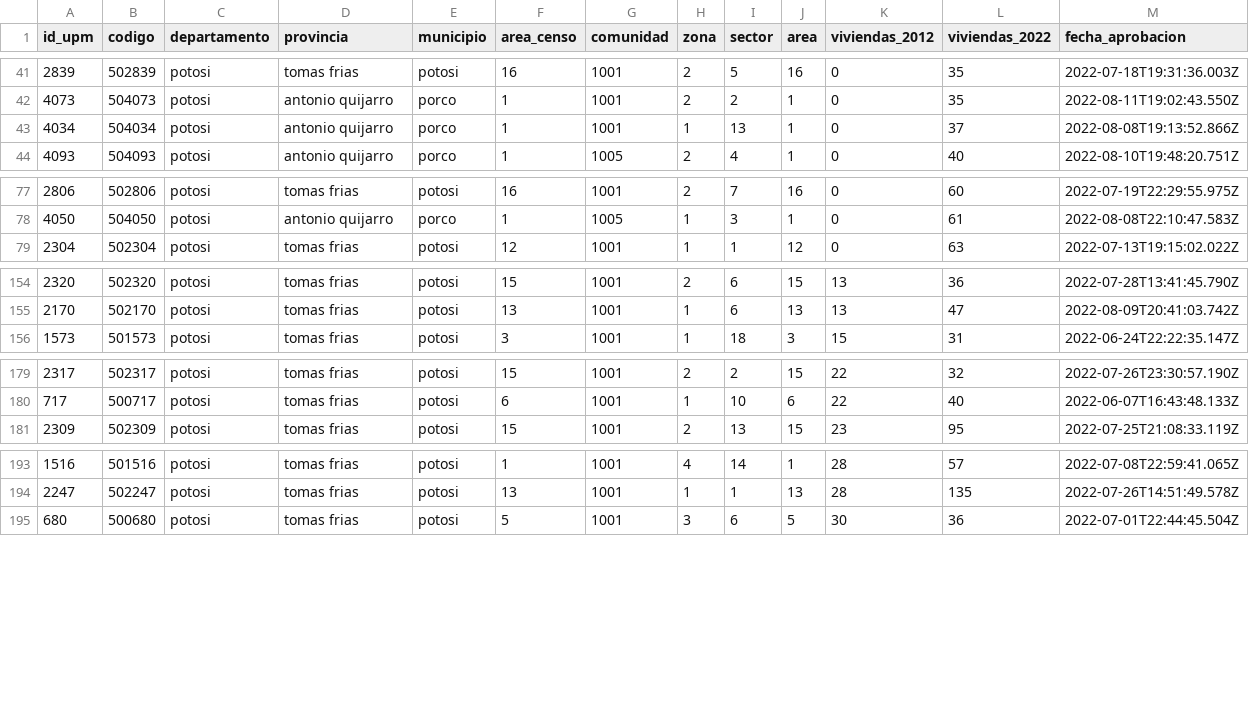
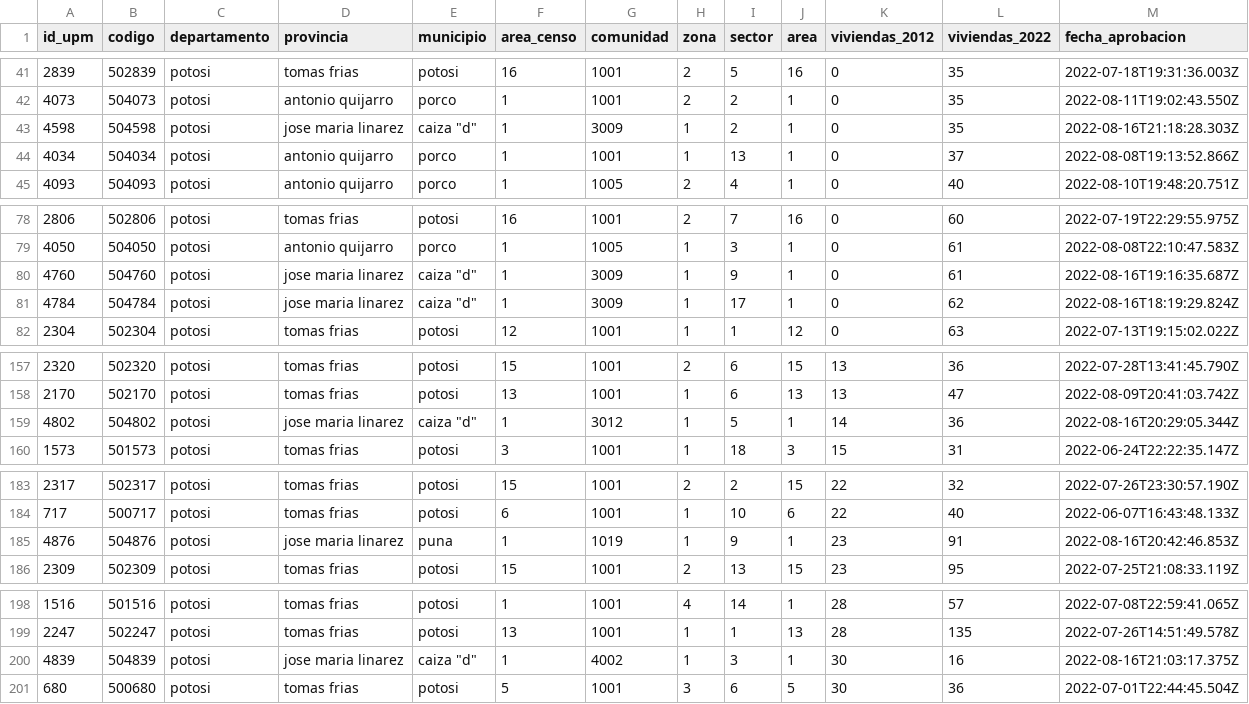
Before and after one commit to mauforonda/avance_censo, a CSV file: data/cartografia/departamentos/potosi.csv, drawn as a sheet; only a part is shown, gaps mark what is left out; the diff covers the shown part only.

```diff
--- a/data/cartografia/departamentos/potosi.csv
+++ b/data/cartografia/departamentos/potosi.csv
@@ -42,2 +42,3 @@ id_upm,codigo,departamento,provincia,municipio,area_censo,comunidad,zona,sector,
 4073,504073,potosi,antonio quijarro,porco,1,1001,2,2,1,0,35,2022-08-11T19:02:43.550Z
+4598,504598,potosi,jose maria linarez,"caiza ""d""",1,3009,1,2,1,0,35,2022-08-16T21:18:28.303Z
 4034,504034,potosi,antonio quijarro,porco,1,1001,1,13,1,0,37,2022-08-08T19:13:52.866Z
@@ -78,2 +79,4 @@ id_upm,codigo,departamento,provincia,municipio,area_censo,comunidad,zona,sector,
 4050,504050,potosi,antonio quijarro,porco,1,1005,1,3,1,0,61,2022-08-08T22:10:47.583Z
+4760,504760,potosi,jose maria linarez,"caiza ""d""",1,3009,1,9,1,0,61,2022-08-16T19:16:35.687Z
+4784,504784,potosi,jose maria linarez,"caiza ""d""",1,3009,1,17,1,0,62,2022-08-16T18:19:29.824Z
 2304,502304,potosi,tomas frias,potosi,12,1001,1,1,12,0,63,2022-07-13T19:15:02.022Z
@@ -155,2 +158,3 @@ id_upm,codigo,departamento,provincia,municipio,area_censo,comunidad,zona,sector,
 2170,502170,potosi,tomas frias,potosi,13,1001,1,6,13,13,47,2022-08-09T20:41:03.742Z
+4802,504802,potosi,jose maria linarez,"caiza ""d""",1,3012,1,5,1,14,36,2022-08-16T20:29:05.344Z
 1573,501573,potosi,tomas frias,potosi,3,1001,1,18,3,15,31,2022-06-24T22:22:35.147Z
@@ -180,2 +184,3 @@ id_upm,codigo,departamento,provincia,municipio,area_censo,comunidad,zona,sector,
 717,500717,potosi,tomas frias,potosi,6,1001,1,10,6,22,40,2022-06-07T16:43:48.133Z
+4876,504876,potosi,jose maria linarez,puna,1,1019,1,9,1,23,91,2022-08-16T20:42:46.853Z
 2309,502309,potosi,tomas frias,potosi,15,1001,2,13,15,23,95,2022-07-25T21:08:33.119Z
@@ -194,2 +199,3 @@ id_upm,codigo,departamento,provincia,municipio,area_censo,comunidad,zona,sector,
 2247,502247,potosi,tomas frias,potosi,13,1001,1,1,13,28,135,2022-07-26T14:51:49.578Z
+4839,504839,potosi,jose maria linarez,"caiza ""d""",1,4002,1,3,1,30,16,2022-08-16T21:03:17.375Z
 680,500680,potosi,tomas frias,potosi,5,1001,3,6,5,30,36,2022-07-01T22:44:45.504Z
```
Also changed, not shown: 8 added rows and 1 edited cell elsewhere in this file, data/cartografia/departamentos/beni.csv, data/cartografia/departamentos/pando.csv, 5 other files.
